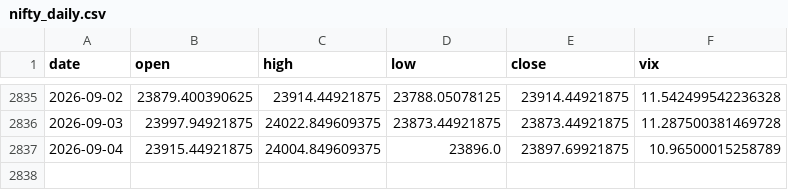
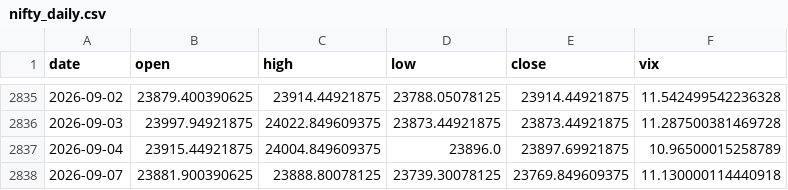
Before and after one commit to pravindev666/SpreadGuard-V24-Algorithmic-Nifty-Options-Engine, a CSV file: data/nifty_daily.csv, drawn as a sheet; only a part is shown, gaps mark what is left out.

```diff
--- a/data/nifty_daily.csv
+++ b/data/nifty_daily.csv
@@ -2837 +2837,2 @@ date,open,high,low,close,vix
 2026-09-04,23915.44921875,24004.849609375,23896.0,23897.69921875,10.96500015258789
+2026-09-07,23881.900390625,23888.80078125,23739.30078125,23769.849609375,11.130000114440918
```
Also changed, not shown: data/vix_daily.csv, 2 other files.
